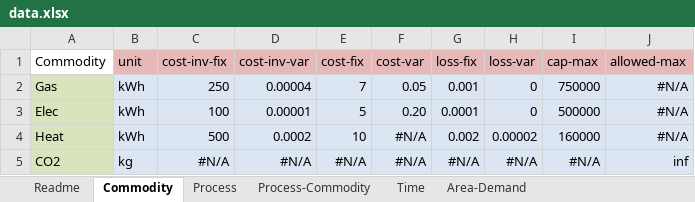
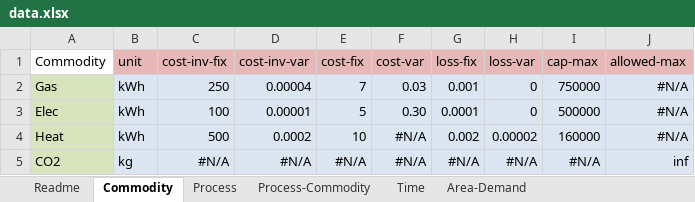
Before and after one commit to tum-ens/rivus, an Excel workbook: data/haag15/data.xlsx, sheet Commodity, drawn as a sheet; values as stored, in another font and other column widths than the file's, no borders; conditional formats not drawn; the diff names each change by its address in the sheet, - before the commit and + after, or states it on an @@ line.

Commit message:
haag15/data.xlsx: elec more expensive, gas cheaper

```diff
--- a/data/haag15/data.xlsx (sheet Commodity)
+++ b/data/haag15/data.xlsx (sheet Commodity)
-F2 (cost-var): 0.05
+F2 (cost-var): 0.03
-F3 (cost-var): 0.20
+F3 (cost-var): 0.30
```
